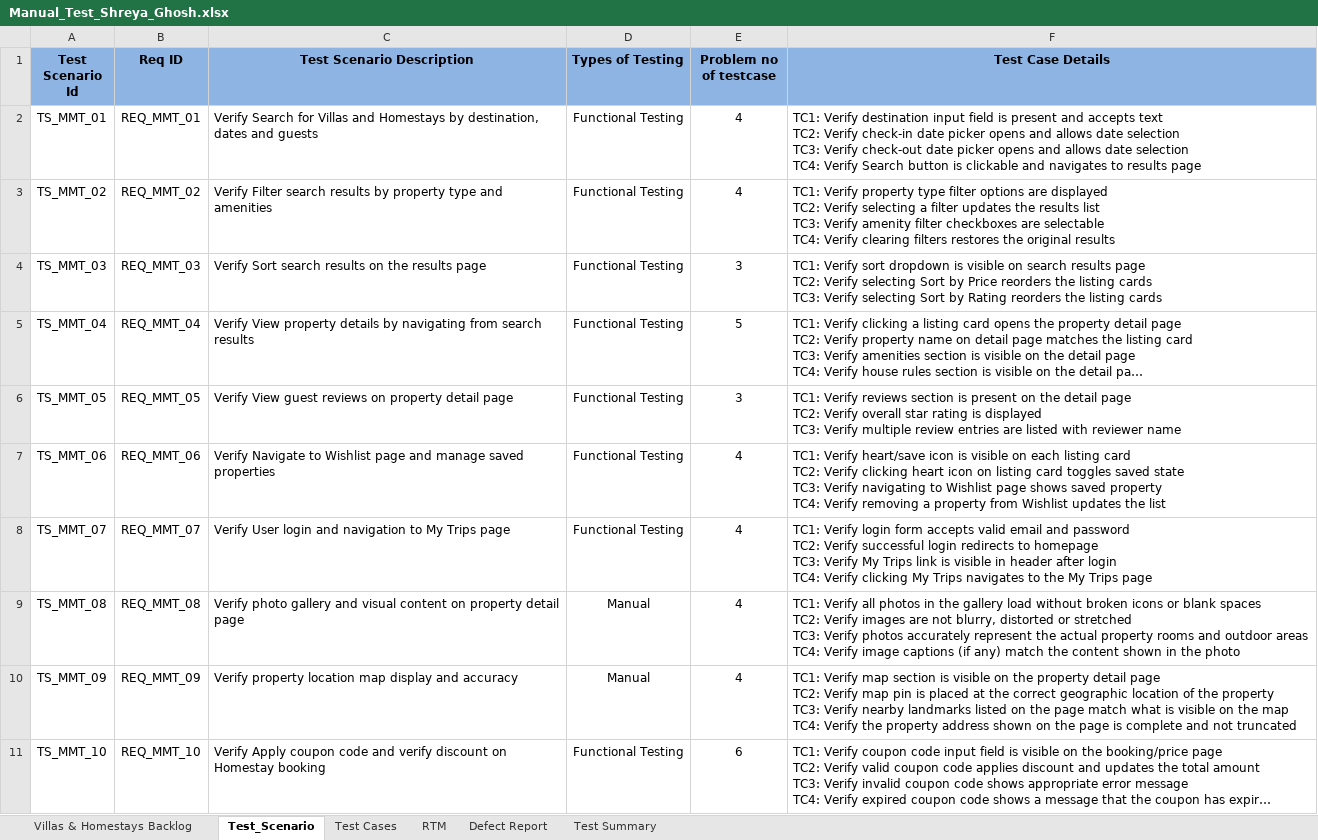
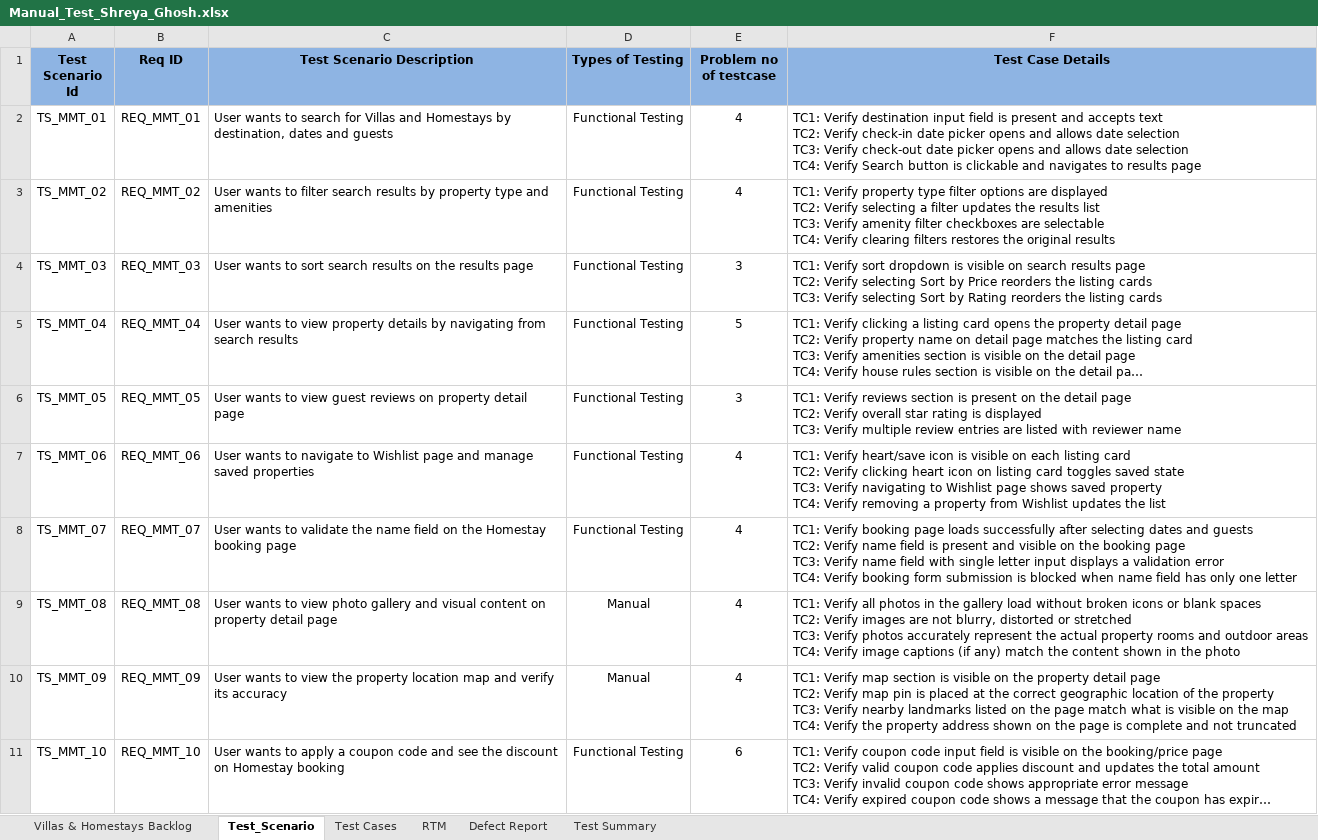
Before and after one commit to Reya58/MMT_Sprint, an Excel workbook: Day1/Manual_Test_Shreya_Ghosh.xlsx, sheet Test_Scenario, drawn as a sheet; long unchanged cells end in …; values as stored, in another font and other column widths than the file's, no borders; ↵ is a line break in a cell; the diff names each change by its address in the sheet, - before the commit and + after, or states it on an @@ line.

```diff
--- a/Day1/Manual_Test_Shreya_Ghosh.xlsx (sheet Test_Scenario)
+++ b/Day1/Manual_Test_Shreya_Ghosh.xlsx (sheet Test_Scenario)
-C2 (Test Scenario Description): Verify Search for Villas…
+C2 (Test Scenario Description): User wants to search for Villas…
-C3 (Test Scenario Description): Verify Filter search results…
+C3 (Test Scenario Description): User wants to filter search results…
-C4 (Test Scenario Description): Verify Sort search results…
+C4 (Test Scenario Description): User wants to sort search results…
-C5 (Test Scenario Description): Verify View property details…
+C5 (Test Scenario Description): User wants to view property details…
-C6 (Test Scenario Description): Verify View guest reviews…
+C6 (Test Scenario Description): User wants to view guest reviews…
-C7 (Test Scenario Description): Verify Navigate to Wishlist…
+C7 (Test Scenario Description): User wants to navigate to Wishlist…
-C8 (Test Scenario Description): Verify User login and navigation to My Trips page
+C8 (Test Scenario Description): User wants to validate the name field on the Homestay booking page
-F8 (Test Case Details): TC1: Verify login form accepts valid email and password ↵ TC2: Verify successful login redirects to homepage ↵ TC3: Verify My Trips link is visible in header after login ↵ TC4: Verify clicking My Trips navigates to the My Trips page
+F8 (Test Case Details): TC1: Verify booking page loads successfully after selecting dates and guests ↵ TC2: Verify name field is present and visible on the booking page ↵ TC3: Verify name field with single letter input displays a validation error ↵ TC4: Verify booking form submission is blocked when name field has only one letter
-C9 (Test Scenario Description): Verify photo gallery…
+C9 (Test Scenario Description): User wants to view photo gallery…
-C10 (Test Scenario Description): Verify property location map display and accuracy
+C10 (Test Scenario Description): User wants to view the property location map and verify its accuracy
-C11 (Test Scenario Description): Verify Apply coupon code and verify discount on…
+C11 (Test Scenario Description): User wants to apply a coupon code and see the discount on…
```
Also changed, not shown: sheet Test Cases, sheet Test Summary, sheet Villas & Homestays Backlog, sheet RTM, sheet Defect Report.
